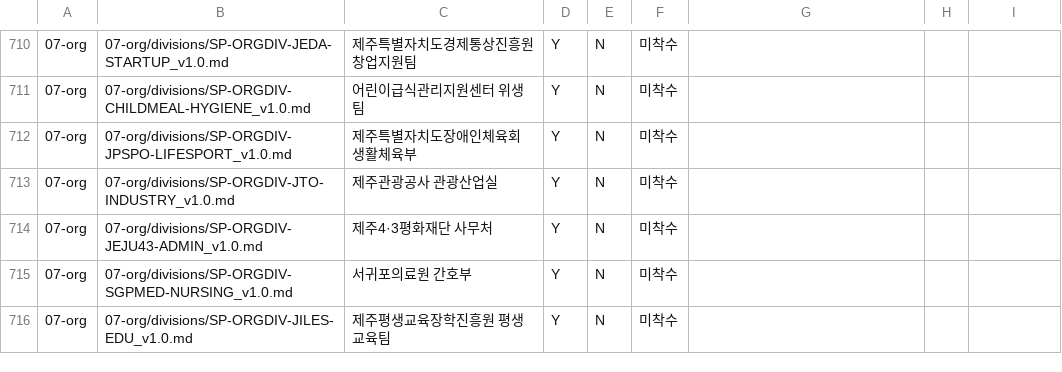
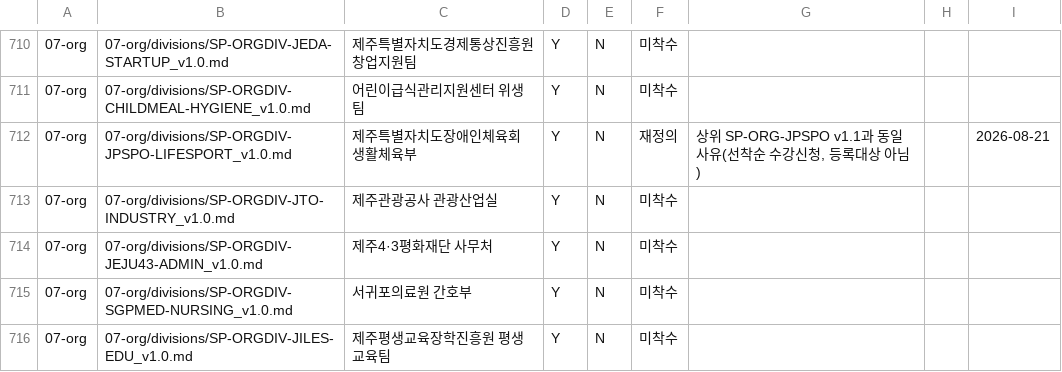
Before and after one commit to Openhash-Gopang/gopang, a CSV file: ops/dpaper-integration/GOV-TASK-GAP-TRACKER_2026-08-20.csv, drawn as a sheet; only a part is shown, gaps mark what is left out; the diff covers the shown part only.

Commit message:
feat: GOV-TASK-904-GAP 07-org 제주 잔여분 마무리 (JCPA·JPSPO)
- JCPA(제주영상문화산업진흥원) → 완료: 2024-09-06 법인등기로 '제주콘텐츠
  진흥원'이 정식 명칭임을 웹검색 확인(제주특별자치도조례 제3767호). 대표
  전화·소재지 TBD 해소. 촬영지원장비 대여 신청(jejustudio.or.kr 온라인
  선착순 절차)을 신규 GOV_TASK로 등록(jcpa:filming_equipment_rental).
  콘텐츠 지원사업 4개팀은 공모·심사형이라 등록 대상 아님을 명시.
- JPSPO(제주특별자치도장애인체육회) → 재정의: 생활체육교실 참가는 선착순
  수강신청 성격이라 REQUIRED_DOCUMENTS_REGISTRY 등록 대상 아님으로 확정.
  대표전화·소재지 TBD 해소. 장애인스포츠강좌이용권(국가 바우처, 시청/
  정부24 소관)과의 혼동 방지 문구 §3에 추가.
- 연동 division 5건(JCPA-CONTENTS/FOSTER/TALENT, JPSPO-LIFESPORT/
  ELITESPORT)도 상위 SP와 동일 사유로 재정의 처리.
- division-tables.js 파일 포인터 v1.0→v1.1 갱신, GAP-TRACKER CSV/README
  갱신(904행 유지, 무결성 확인).
- check_stale_refs.py 576/576 정상, node --check 전부 통과.

07-org 제주 관련 목록(28개) 완전 종료.

Co-authored-by: jejuro <tensor.city@gmail.com>

```diff
--- a/ops/dpaper-integration/GOV-TASK-GAP-TRACKER_2026-08-20.csv
+++ b/ops/dpaper-integration/GOV-TASK-GAP-TRACKER_2026-08-20.csv
@@ -711,3 +711,3 @@
 07-org,07-org/divisions/SP-ORGDIV-CHILDMEAL-HYGIENE_v1.0.md,어린이급식관리지원센터 위생팀,Y,N,미착수,,,
-07-org,07-org/divisions/SP-ORGDIV-JPSPO-LIFESPORT_v1.0.md,제주특별자치도장애인체육회 생활체육부,Y,N,미착수,,,
+07-org,07-org/divisions/SP-ORGDIV-JPSPO-LIFESPORT_v1.0.md,제주특별자치도장애인체육회 생활체육부,Y,N,재정의,"상위 SP-ORG-JPSPO v1.1과 동일 사유(선착순 수강신청, 등록대상 아님)",,2026-08-21
 07-org,07-org/divisions/SP-ORGDIV-JTO-INDUSTRY_v1.0.md,제주관광공사 관광산업실,Y,N,미착수,,,
```
Also changed, not shown: 20 edited cells elsewhere in this file, 6 other files.
